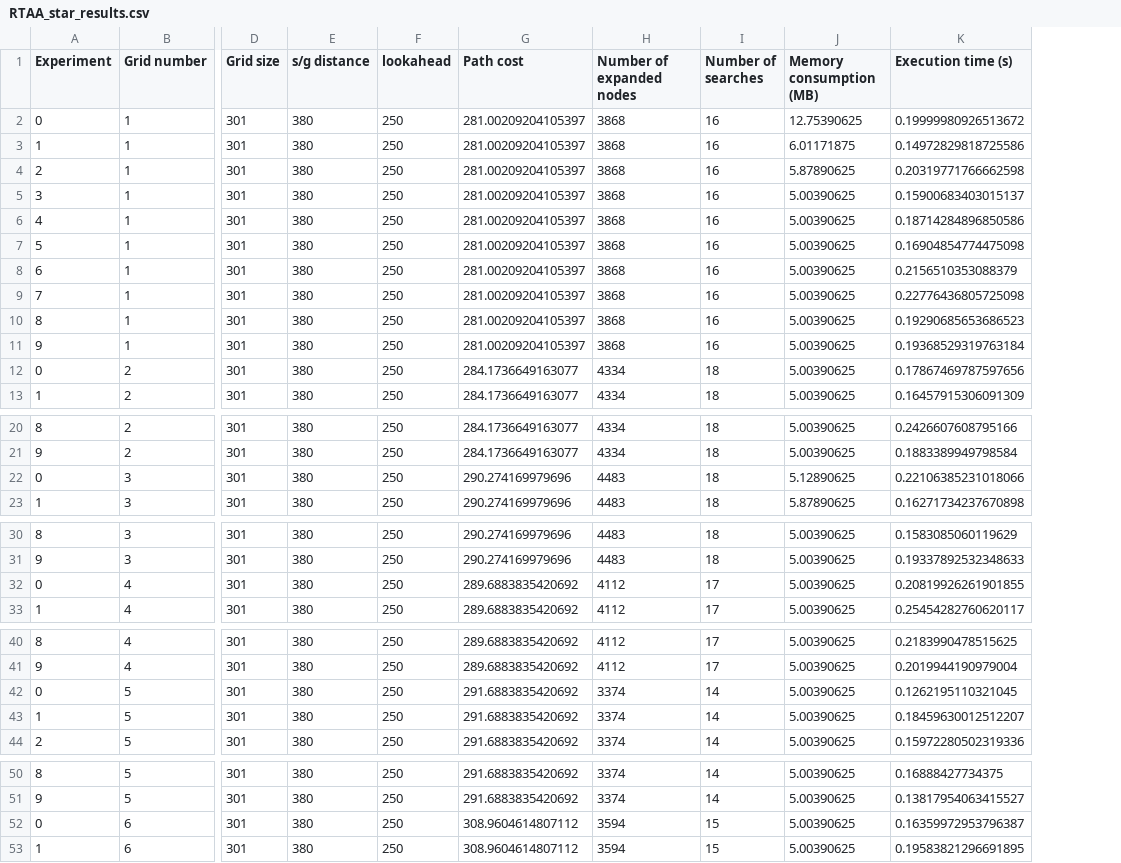
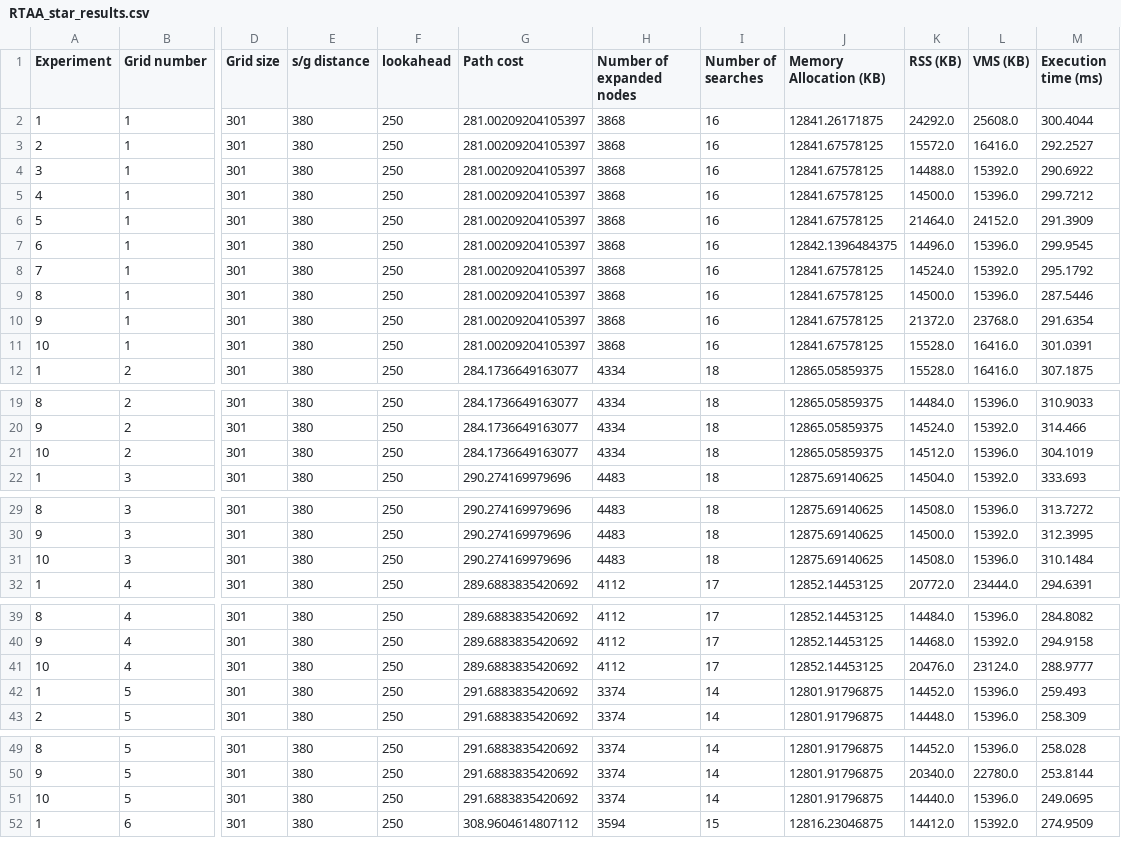
Before and after one commit to ayakh14/PathPlanning, a CSV file: Search_based_Planning/Search_2D/obstacle_density_env/results/RTAA_star_results.csv, drawn as a sheet; only a part is shown, gaps mark what is left out; removed rows and columns are numbered as before the commit, all else as after; rows hold the shown columns only; the diff covers the shown part only; the diff names each change by its address in the sheet, - before the commit and + after, or states it on an @@ line.

```diff
--- a/Search_based_Planning/Search_2D/obstacle_density_env/results/RTAA_star_results.csv
+++ b/Search_based_Planning/Search_2D/obstacle_density_env/results/RTAA_star_results.csv
-column J (Memory consumption (MB)), rows 3-11: 6.01171875 | 5.87890625 | 5.00390625 | 5.00390625 | 5.00390625 | 5.00390625 | 5.00390625 | 5.00390625 | 5.00390625; row 13: 5.00390625; rows 20-21: 5.00390625 | 5.00390625; row 23: 5.87890625; rows 30-31: 5.00390625 | 5.00390625; row 33: 5.00390625; rows 40-41: 5.00390625 | 5.00390625; rows 43-44: 5.00390625 | 5.00390625; rows 50-51: 5.00390625 | 5.00390625; row 53: 5.00390625
-column K (Execution time (s)), rows 3-11: 0.14972829818725586 | 0.20319771766662598 | 0.15900683403015137 | 0.18714284896850586 | 0.16904854774475098 | 0.2156510353088379 | 0.22776436805725098 | 0.19290685653686523 | 0.19368529319763184; row 13: 0.16457915306091309; rows 20-21: 0.2426607608795166 | 0.1883389949798584; row 23: 0.16271734237670898; rows 30-31: 0.1583085060119629 | 0.19337892532348633; row 33: 0.25454282760620117; rows 40-41: 0.2183990478515625 | 0.2019944190979004; rows 43-44: 0.18459630012512207 | 0.15972280502319336; rows 50-51: 0.16888427734375 | 0.13817954063415527; row 53: 0.19583821296691895
+column J (Memory Allocation (KB)), rows 2-10: 12841.26171875 | 12841.67578125 | 12841.67578125 | 12841.67578125 | 12841.67578125 | 12842.1396484375 | 12841.67578125 | 12841.67578125 | 12841.67578125; row 12: 12865.05859375; rows 19-20: 12865.05859375 | 12865.05859375; row 22: 12875.69140625; rows 29-30: 12875.69140625 | 12875.69140625; row 32: 12852.14453125; rows 39-40: 12852.14453125 | 12852.14453125; rows 42-43: 12801.91796875 | 12801.91796875; rows 49-50: 12801.91796875 | 12801.91796875; row 52: 12816.23046875
+column K (RSS (KB)), rows 2-10: 24292.0 | 15572.0 | 14488.0 | 14500.0 | 21464.0 | 14496.0 | 14524.0 | 14500.0 | 21372.0; row 12: 15528.0; rows 19-20: 14484.0 | 14524.0; row 22: 14504.0; rows 29-30: 14508.0 | 14500.0; row 32: 20772.0; rows 39-40: 14484.0 | 14468.0; rows 42-43: 14452.0 | 14448.0; rows 49-50: 14452.0 | 20340.0; row 52: 14412.0
+column L (VMS (KB)), rows 2-10: 25608.0 | 16416.0 | 15392.0 | 15396.0 | 24152.0 | 15396.0 | 15392.0 | 15396.0 | 23768.0; row 12: 16416.0; rows 19-20: 15396.0 | 15392.0; row 22: 15392.0; rows 29-30: 15396.0 | 15392.0; row 32: 23444.0; rows 39-40: 15396.0 | 15392.0; rows 42-43: 15396.0 | 15396.0; rows 49-50: 15396.0 | 22780.0; row 52: 15392.0
+column M (Execution time (ms)), rows 2-10: 300.4044 | 292.2527 | 290.6922 | 299.7212 | 291.3909 | 299.9545 | 295.1792 | 287.5446 | 291.6354; row 12: 307.1875; rows 19-20: 310.9033 | 314.466; row 22: 333.693; rows 29-30: 313.7272 | 312.3995; row 32: 294.6391; rows 39-40: 284.8082 | 294.9158; rows 42-43: 259.493 | 258.309; rows 49-50: 258.028 | 253.8144; row 52: 274.9509
-row 2: 0 | 1 | 301 | 380 | 250 | 281.00209204105397 | 3868 | 16 | 12.75390625 | 0.19999980926513672
-row 12: 0 | 2 | 301 | 380 | 250 | 284.1736649163077 | 4334 | 18 | 5.00390625 | 0.17867469787597656
+row 11: 10 | 1 | 301 | 380 | 250 | 281.00209204105397 | 3868 | 16 | 12841.67578125 | 15528.0 | 16416.0 | 301.0391
-row 22: 0 | 3 | 301 | 380 | 250 | 290.274169979696 | 4483 | 18 | 5.12890625 | 0.22106385231018066
+row 21: 10 | 2 | 301 | 380 | 250 | 284.1736649163077 | 4334 | 18 | 12865.05859375 | 14512.0 | 15396.0 | 304.1019
-row 32: 0 | 4 | 301 | 380 | 250 | 289.6883835420692 | 4112 | 17 | 5.00390625 | 0.20819926261901855
+row 31: 10 | 3 | 301 | 380 | 250 | 290.274169979696 | 4483 | 18 | 12875.69140625 | 14508.0 | 15396.0 | 310.1484
-row 42: 0 | 5 | 301 | 380 | 250 | 291.6883835420692 | 3374 | 14 | 5.00390625 | 0.1262195110321045
+row 41: 10 | 4 | 301 | 380 | 250 | 289.6883835420692 | 4112 | 17 | 12852.14453125 | 20476.0 | 23124.0 | 288.9777
-row 52: 0 | 6 | 301 | 380 | 250 | 308.9604614807112 | 3594 | 15 | 5.00390625 | 0.16359972953796387
+row 51: 10 | 5 | 301 | 380 | 250 | 291.6883835420692 | 3374 | 14 | 12801.91796875 | 14440.0 | 15396.0 | 249.0695
```
Also changed, not shown: 2 added rows and 1 removed row elsewhere in this file, Search_based_Planning/Search_2D/grid_size_env/results/D_star_results.csv, Search_based_Planning/Search_2D/obstacle_density_env/results/D_star_results.csv, 35 other files.
